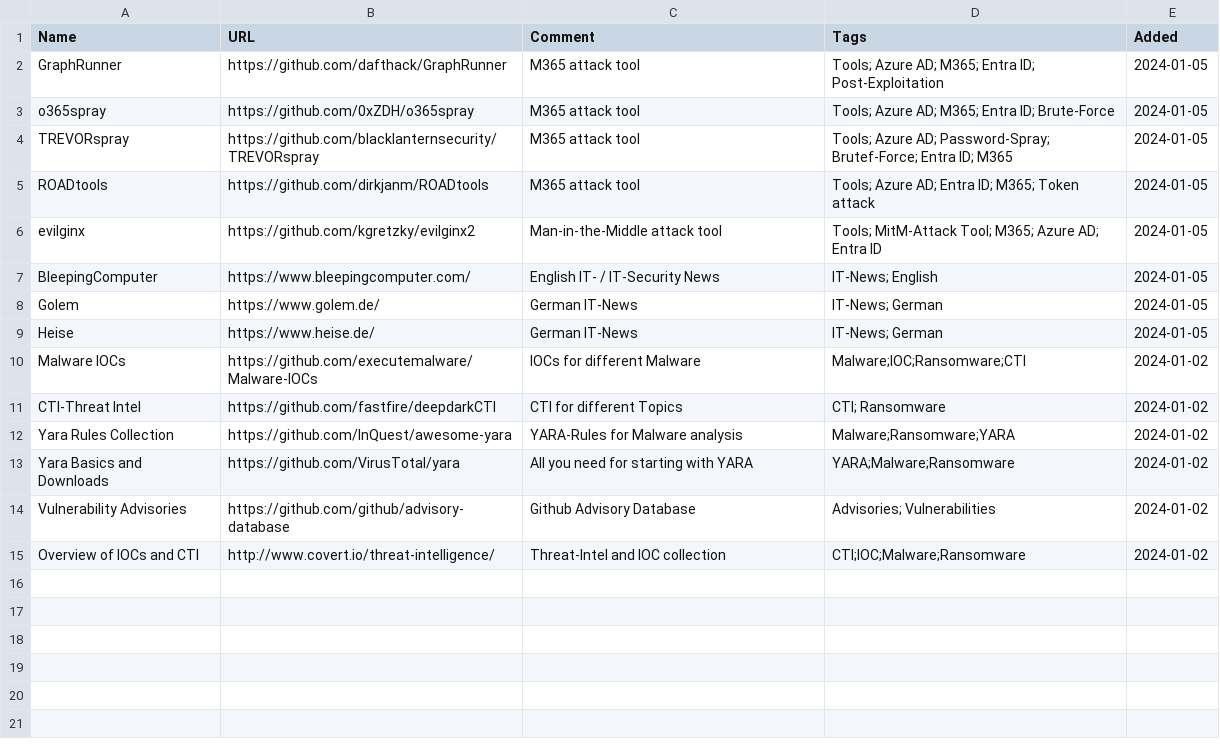
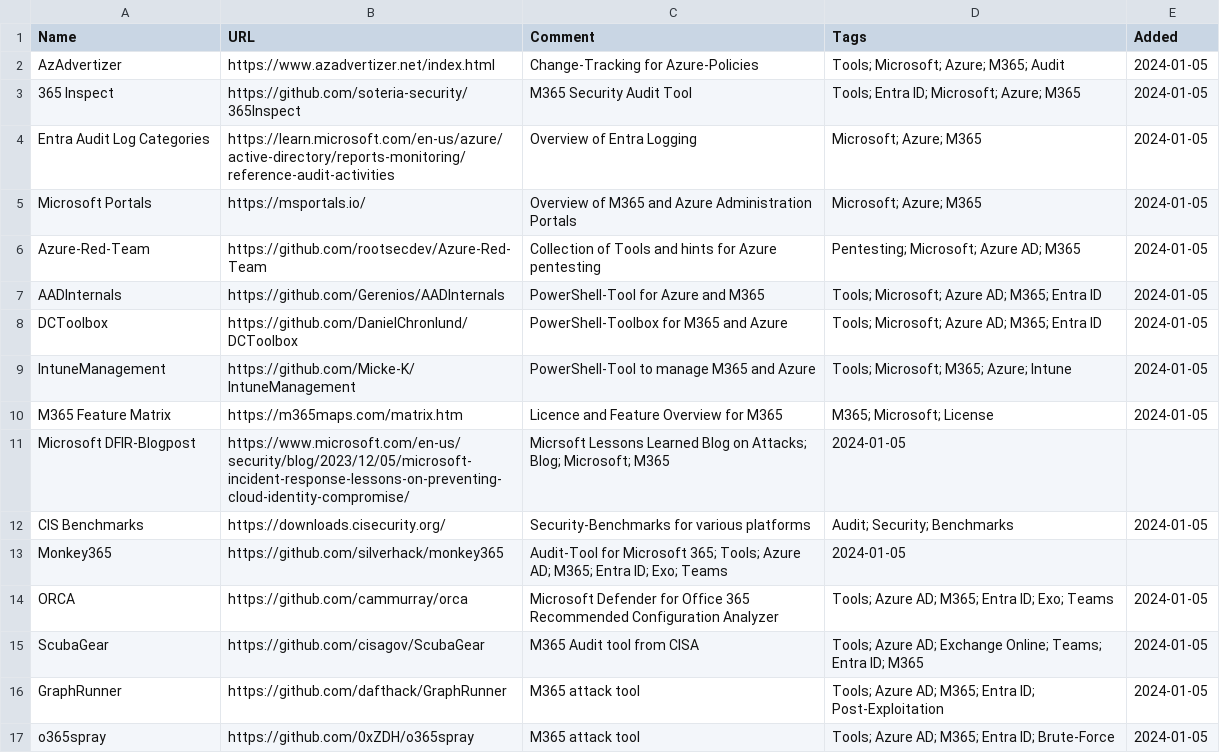
Before and after one commit to bi-sec-pub/infos, a CSV file: input.csv, drawn as a sheet; only a part is shown; the shorter side is filled out with more unchanged rows; the diff names each change by its address in the sheet, - before the commit and + after, or states it on an @@ line.

Commit message:
Update input.csv

```diff
--- a/input.csv
+++ b/input.csv
+row 2: AzAdvertizer | https://www.azadvertizer.net/index.html | Change-Tracking for Azure-Policies | Tools; Microsoft; Azure; M365; Audit | 2024-01-05
+row 3: 365 Inspect | https://github.com/soteria-security/365Inspect | M365 Security Audit Tool | Tools; Entra ID; Microsoft; Azure; M365 | 2024-01-05
+row 4: Entra Audit Log Categories | https://learn.microsoft.com/en-us/azure/active-directory/reports-monitoring/reference-audit-activities | Overview of Entra Logging | Microsoft; Azure; M365 | 2024-01-05
+row 5: Microsoft Portals | https://msportals.io/ | Overview of M365 and Azure Administration Portals | Microsoft; Azure; M365 | 2024-01-05
+row 6: Azure-Red-Team | https://github.com/rootsecdev/Azure-Red-Team | Collection of Tools and hints for Azure pentesting | Pentesting; Microsoft; Azure AD; M365 | 2024-01-05
+row 7: AADInternals | https://github.com/Gerenios/AADInternals | PowerShell-Tool for Azure and M365 | Tools; Microsoft; Azure AD; M365; Entra ID | 2024-01-05
+row 8: DCToolbox | https://github.com/DanielChronlund/DCToolbox | PowerShell-Toolbox for M365 and Azure | Tools; Microsoft; Azure AD; M365; Entra ID | 2024-01-05
+row 9: IntuneManagement | https://github.com/Micke-K/IntuneManagement | PowerShell-Tool to manage M365 and Azure | Tools; Microsoft; M365; Azure; Intune | 2024-01-05
+row 10: M365 Feature Matrix | https://m365maps.com/matrix.htm | Licence and Feature Overview for M365 | M365; Microsoft; License | 2024-01-05
+row 11: Microsoft DFIR-Blogpost | https://www.microsoft.com/en-us/security/blog/2023/12/05/microsoft-incident-response-lessons-on-preventing-cloud-identity-compromise/ | Micrsoft Lessons Learned Blog on Attacks; Blog; Microsoft; M365 | 2024-01-05
+row 12: CIS Benchmarks | https://downloads.cisecurity.org/ | Security-Benchmarks for various platforms | Audit; Security; Benchmarks | 2024-01-05
+row 13: Monkey365 | https://github.com/silverhack/monkey365 | Audit-Tool for Microsoft 365; Tools; Azure AD; M365; Entra ID; Exo; Teams | 2024-01-05
+row 14: ORCA | https://github.com/cammurray/orca | Microsoft Defender for Office 365 Recommended Configuration Analyzer | Tools; Azure AD; M365; Entra ID; Exo; Teams | 2024-01-05
+row 15: ScubaGear | https://github.com/cisagov/ScubaGear | M365 Audit tool from CISA | Tools; Azure AD; Exchange Online; Teams; Entra ID; M365 | 2024-01-05
```
